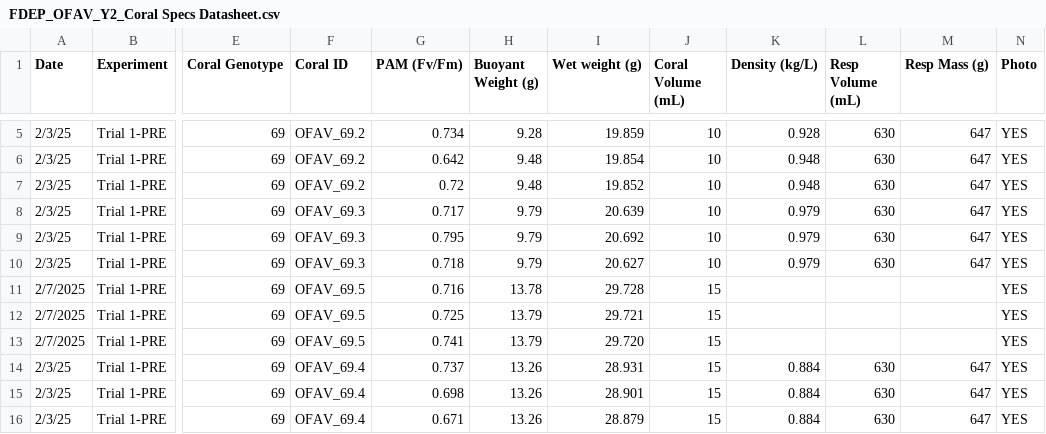
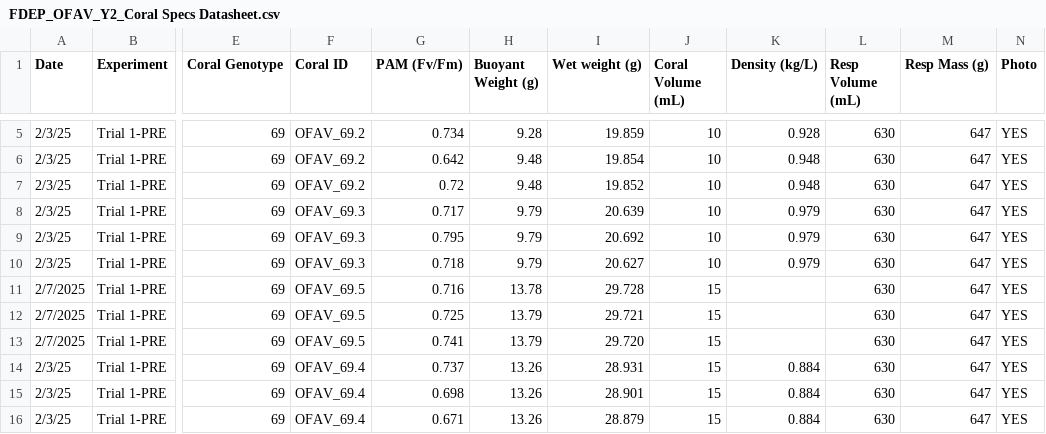
Before and after one commit to CROH-Lab/Source-Specific-Impacts-of-Suspended-Sediment, a CSV file: Data/Biological/FDEP_OFAV_Y2_Coral Specs Datasheet.csv, drawn as a sheet; only a part is shown, gaps mark what is left out; the diff names each change by its address in the sheet, - before the commit and + after, or states it on an @@ line.

Commit message:
Update FDEP_OFAV_Y2_Coral Specs Datasheet.csv

```diff
--- a/Data/Biological/FDEP_OFAV_Y2_Coral Specs Datasheet.csv
+++ b/Data/Biological/FDEP_OFAV_Y2_Coral Specs Datasheet.csv
-L11:L13 (Resp Volume (mL)): (empty)
+L11:L13 (Resp Volume (mL)): 630
-M11:M13 (Resp Mass (g)): (empty)
+M11:M13 (Resp Mass (g)): 647
```
